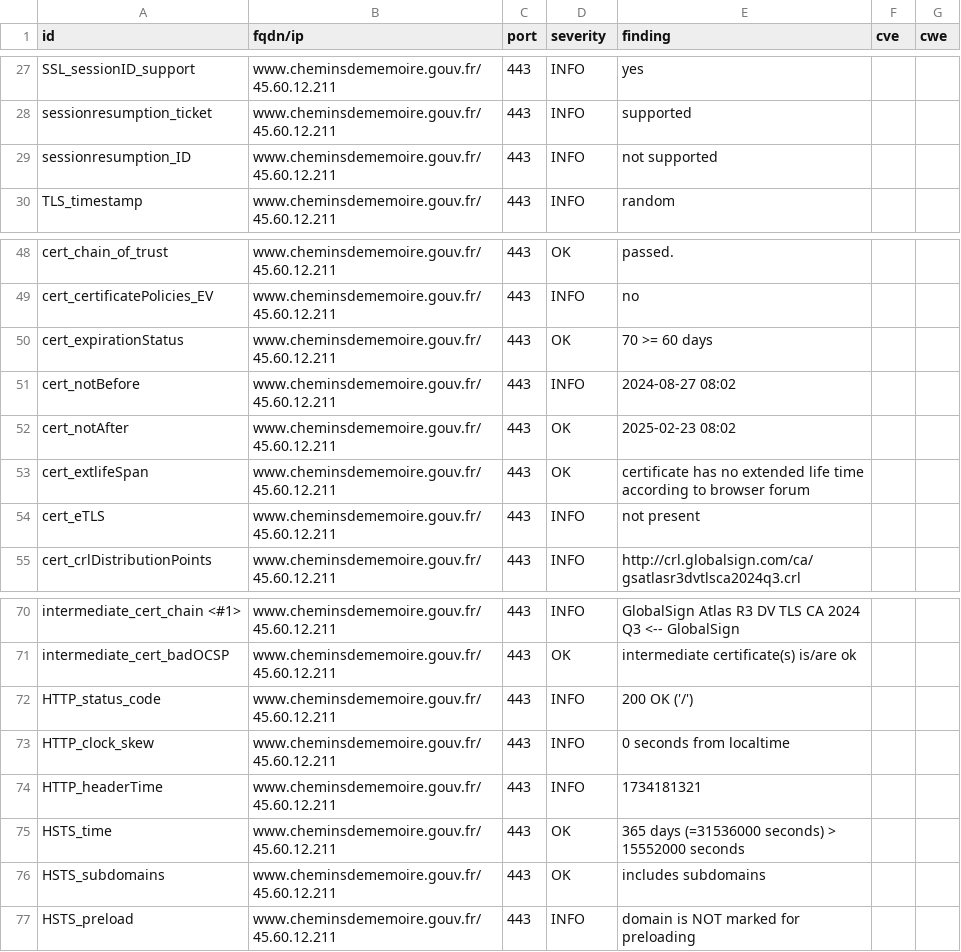
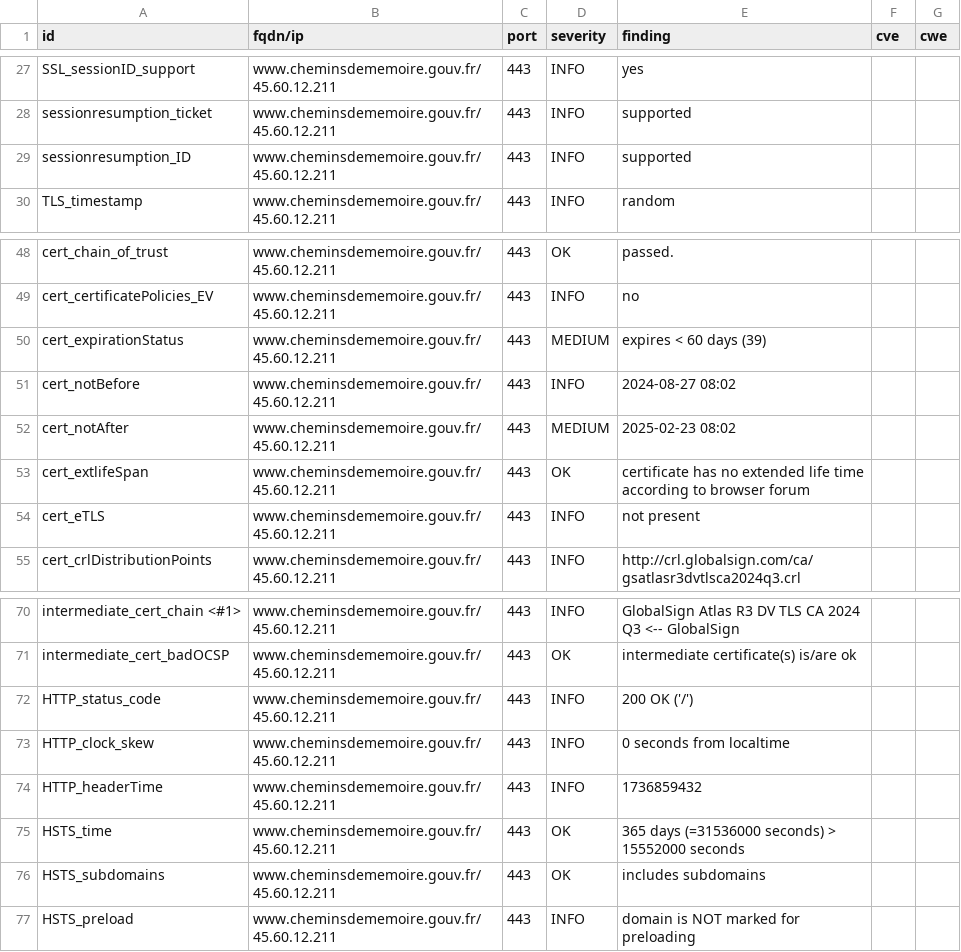
Before and after one commit to GKO-org/dashlordPrd2, a CSV file: results/aHR0cHM6Ly93d3cuY2hlbWluc2RlbWVtb2lyZS5nb3V2LmZy/testssl.csv, drawn as a sheet; only a part is shown, gaps mark what is left out.

```diff
--- a/results/aHR0cHM6Ly93d3cuY2hlbWluc2RlbWVtb2lyZS5nb3V2LmZy/testssl.csv
+++ b/results/aHR0cHM6Ly93d3cuY2hlbWluc2RlbWVtb2lyZS5nb3V2LmZy/testssl.csv
@@ -28,3 +28,3 @@
 "sessionresumption_ticket","www.cheminsdememoire.gouv.fr/45.60.12.211","443","INFO","supported","",""
-"sessionresumption_ID","www.cheminsdememoire.gouv.fr/45.60.12.211","443","INFO","not supported","",""
+"sessionresumption_ID","www.cheminsdememoire.gouv.fr/45.60.12.211","443","INFO","supported","",""
 "TLS_timestamp","www.cheminsdememoire.gouv.fr/45.60.12.211","443","INFO","random","",""
@@ -49,5 +49,5 @@
 "cert_certificatePolicies_EV","www.cheminsdememoire.gouv.fr/45.60.12.211","443","INFO","no","",""
-"cert_expirationStatus","www.cheminsdememoire.gouv.fr/45.60.12.211","443","OK","70 >= 60 days","",""
+"cert_expirationStatus","www.cheminsdememoire.gouv.fr/45.60.12.211","443","MEDIUM","expires < 60 days (39)","",""
 "cert_notBefore","www.cheminsdememoire.gouv.fr/45.60.12.211","443","INFO","2024-08-27 08:02","",""
-"cert_notAfter","www.cheminsdememoire.gouv.fr/45.60.12.211","443","OK","2025-02-23 08:02","",""
+"cert_notAfter","www.cheminsdememoire.gouv.fr/45.60.12.211","443","MEDIUM","2025-02-23 08:02","",""
 "cert_extlifeSpan","www.cheminsdememoire.gouv.fr/45.60.12.211","443","OK","certificate has no extended life time according to browser forum","",""
@@ -73,3 +73,3 @@
 "HTTP_clock_skew","www.cheminsdememoire.gouv.fr/45.60.12.211","443","INFO","0 seconds from localtime","",""
-"HTTP_headerTime","www.cheminsdememoire.gouv.fr/45.60.12.211","443","INFO","1734181321","",""
+"HTTP_headerTime","www.cheminsdememoire.gouv.fr/45.60.12.211","443","INFO","1736859432","",""
 "HSTS_time","www.cheminsdememoire.gouv.fr/45.60.12.211","443","OK","365 days (=31536000 seconds) > 15552000 seconds","",""
```
Also changed, not shown: 8 other files.
